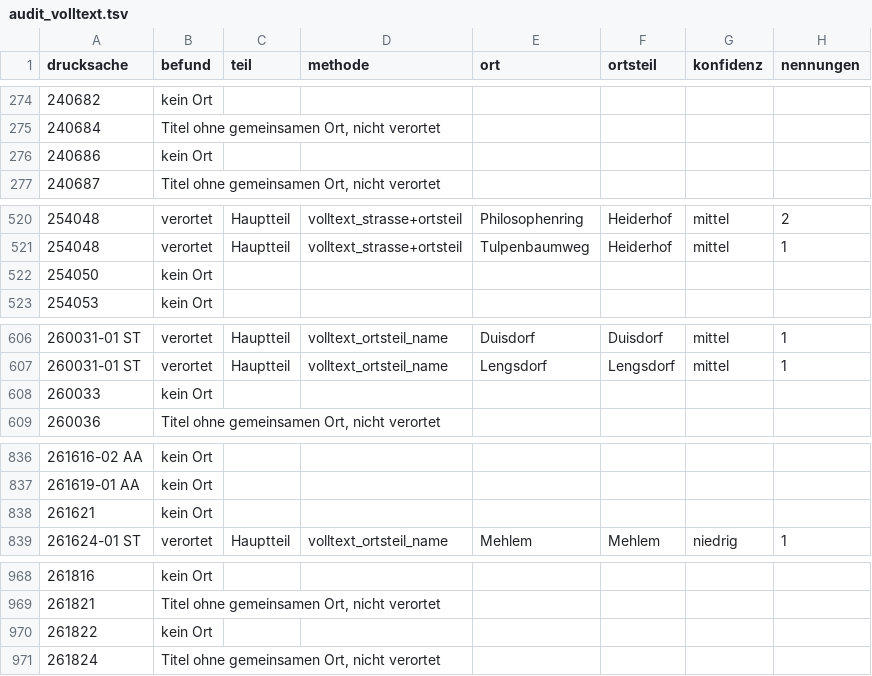
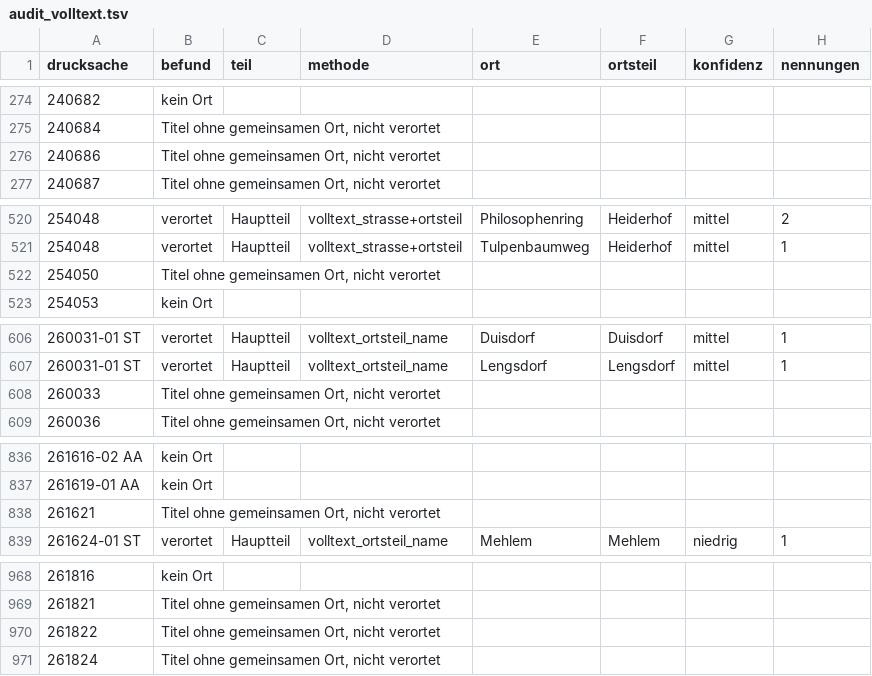
Before and after one commit to daimpad/allris-test, a TSV file: data/export/audit_volltext.tsv, drawn as a sheet; only a part is shown, gaps mark what is left out; the diff covers the shown part only.

```diff
--- a/data/export/audit_volltext.tsv
+++ b/data/export/audit_volltext.tsv
@@ -275,3 +275,3 @@ drucksache	befund	teil	methode	ort	ortsteil	konfidenz	nennungen
 240684	Titel ohne gemeinsamen Ort, nicht verortet						
-240686	kein Ort						
+240686	Titel ohne gemeinsamen Ort, nicht verortet						
 240687	Titel ohne gemeinsamen Ort, nicht verortet						
@@ -521,3 +521,3 @@ drucksache	befund	teil	methode	ort	ortsteil	konfidenz	nennungen
 254048	verortet	Hauptteil	volltext_strasse+ortsteil	Tulpenbaumweg	Heiderhof	mittel	1
-254050	kein Ort						
+254050	Titel ohne gemeinsamen Ort, nicht verortet						
 254053	kein Ort						
@@ -607,3 +607,3 @@ drucksache	befund	teil	methode	ort	ortsteil	konfidenz	nennungen
 260031-01 ST	verortet	Hauptteil	volltext_ortsteil_name	Lengsdorf	Lengsdorf	mittel	1
-260033	kein Ort						
+260033	Titel ohne gemeinsamen Ort, nicht verortet						
 260036	Titel ohne gemeinsamen Ort, nicht verortet						
@@ -837,3 +837,3 @@ drucksache	befund	teil	methode	ort	ortsteil	konfidenz	nennungen
 261619-01 AA	kein Ort						
-261621	kein Ort						
+261621	Titel ohne gemeinsamen Ort, nicht verortet						
 261624-01 ST	verortet	Hauptteil	volltext_ortsteil_name	Mehlem	Mehlem	niedrig	1
@@ -969,3 +969,3 @@ drucksache	befund	teil	methode	ort	ortsteil	konfidenz	nennungen
 261821	Titel ohne gemeinsamen Ort, nicht verortet						
-261822	kein Ort						
+261822	Titel ohne gemeinsamen Ort, nicht verortet						
 261824	Titel ohne gemeinsamen Ort, nicht verortet						
```
Also changed, not shown: 2 added rows, 4 removed rows and 3 edited cells elsewhere in this file, 7 other files.
